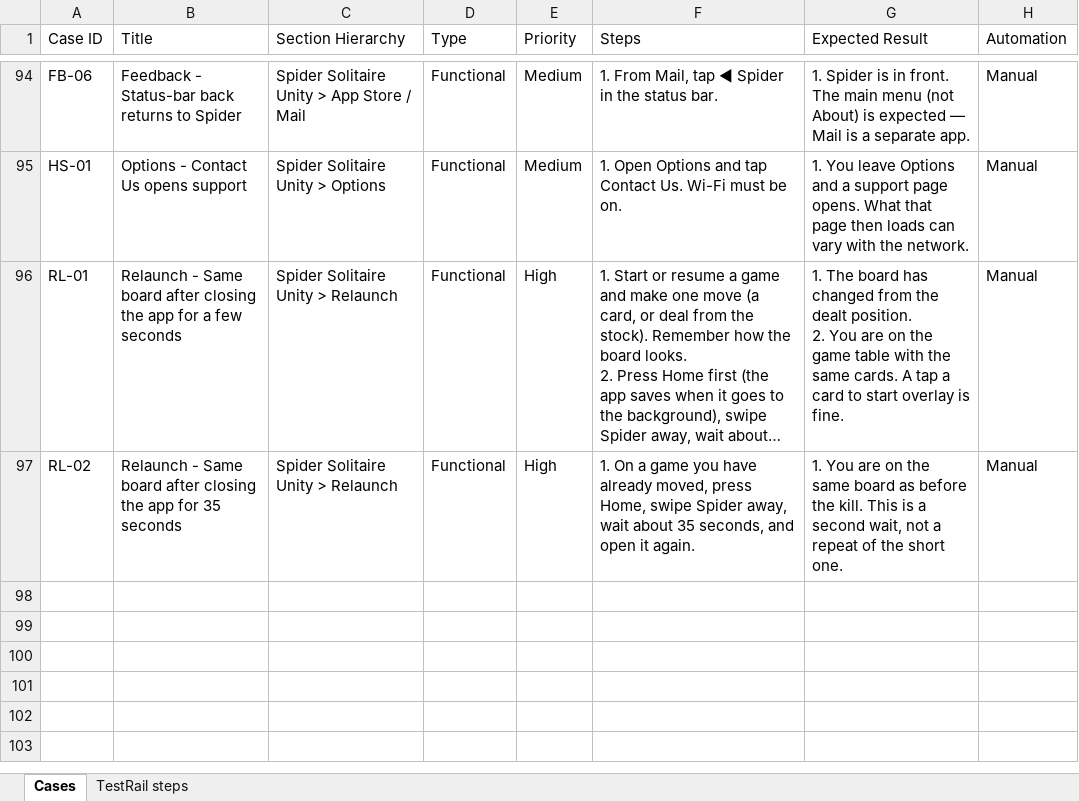
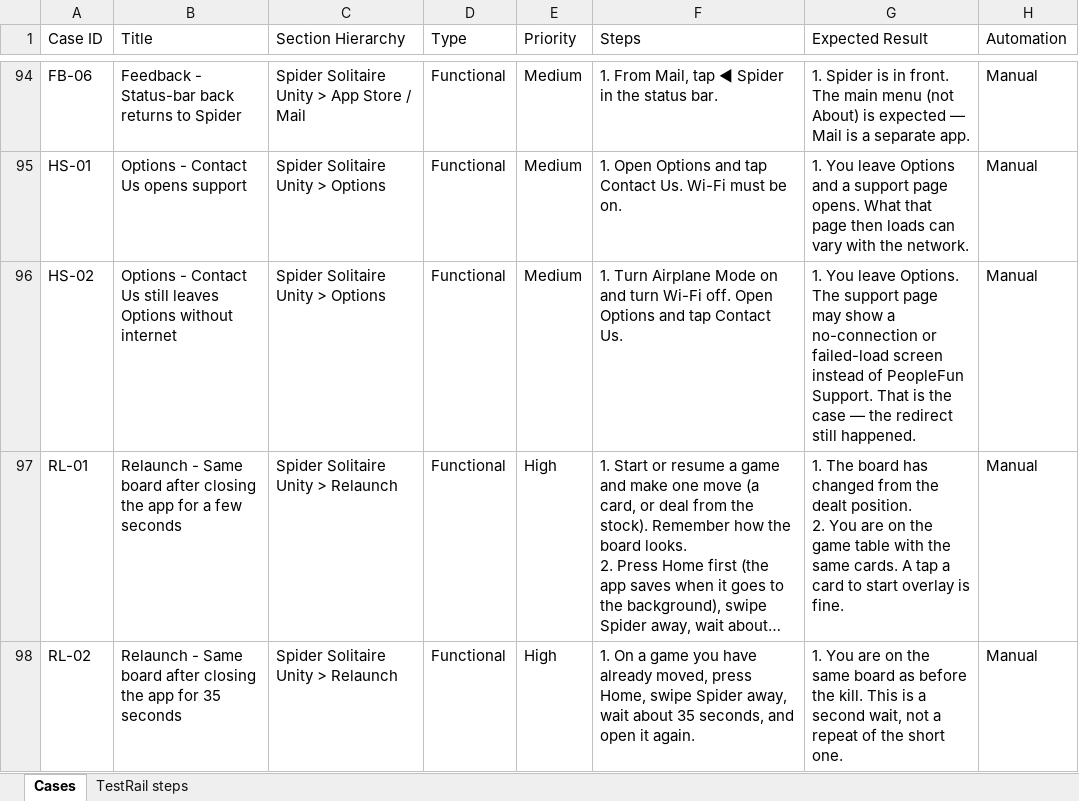
Before and after one commit to Shahab-N-PF/Spider-Solitaire-Automation, an Excel workbook: docs/testrail/spider_unity_cases.xlsx, sheet Cases, drawn as a sheet; only a part is shown, gaps mark what is left out; long unchanged cells end in …; values as stored, in another font and other column widths than the file's, no borders; the diff names each change by its address in the sheet, - before the commit and + after, or states it on an @@ line.

```diff
--- a/docs/testrail/spider_unity_cases.xlsx (sheet Cases)
+++ b/docs/testrail/spider_unity_cases.xlsx (sheet Cases)
+row 96: HS-02 | Options - Contact Us still leaves Options without internet | Spider Solitaire Unity > Options | Functional | Medium | 1. Turn Airplane Mode on and turn Wi-Fi off. Open Options and tap Contact Us. | 1. You leave Options. The support page may show a no-connection or failed-load screen instead of PeopleFun Support. That is the case — the redirect still happened. | Manual
```
Also changed, not shown: sheet TestRail steps, 14 other files.
